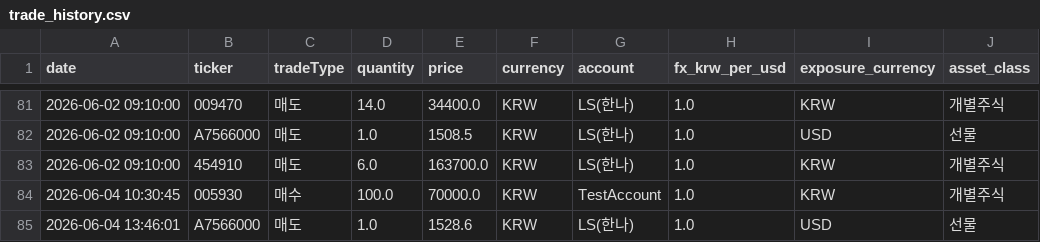
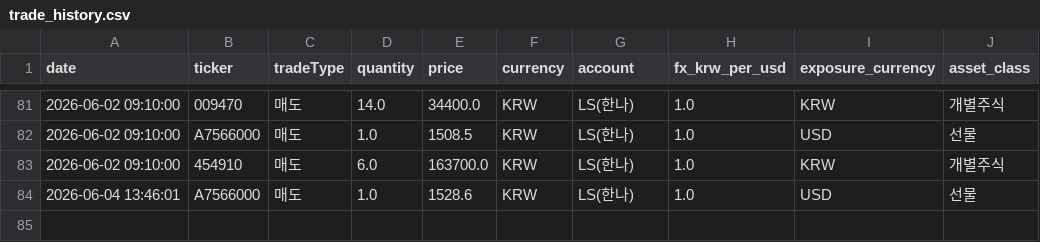
Before and after one commit to jeonghnpark/StockTrader, a CSV file: data/trade_history.csv, drawn as a sheet; only a part is shown, gaps mark what is left out.

Commit message:
test 거래 사게

```diff
--- a/data/trade_history.csv
+++ b/data/trade_history.csv
@@ -83,3 +83,2 @@ date,ticker,tradeType,quantity,price,currency,account,fx_krw_per_usd,exposure_cu
 2026-06-02 09:10:00,454910,매도,6.0,163700.0,KRW,LS(한나),1.0,KRW,개별주식
-2026-06-04 10:30:45,005930,매수,100.0,70000.0,KRW,TestAccount,1.0,KRW,개별주식
 2026-06-04 13:46:01,A7566000,매도,1.0,1528.6,KRW,LS(한나),1.0,USD,선물
```
